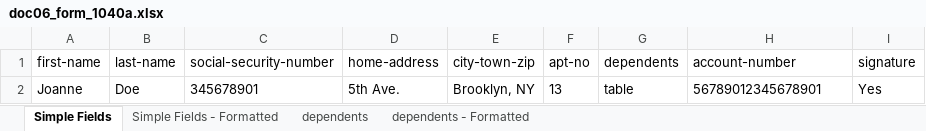
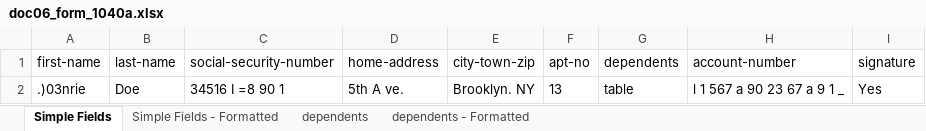
Before and after one commit to oddrationale/DUDiplomaExercise-UiPath, an Excel workbook: Data/Output/doc06_form_1040a.xlsx, sheet Simple Fields, drawn as a sheet; values as stored, in another font and other column widths than the file's, no borders; the diff names each change by its address in the sheet, - before the commit and + after, or states it on an @@ line.

```diff
--- a/Data/Output/doc06_form_1040a.xlsx (sheet Simple Fields)
+++ b/Data/Output/doc06_form_1040a.xlsx (sheet Simple Fields)
-A2 (first-name): Joanne
+A2 (first-name): .)03nrie
-C2 (social-security-number): 345678901
+C2 (social-security-number): 34516 I =8 90 1
-D2 (home-address): 5th Ave.
+D2 (home-address): 5th A ve.
-E2 (city-town-zip): Brooklyn, NY
+E2 (city-town-zip): Brooklyn. NY
-H2 (account-number): 56789012345678901
+H2 (account-number): l 1 567 a 90 23 67 a 9 1 _
```
Also changed, not shown: sheet Simple Fields - Formatted, sheet dependents, sheet dependents - Formatted, Data/Config.xlsx, Data/Output/doc00_form_w4.xlsx, 4 other files.
